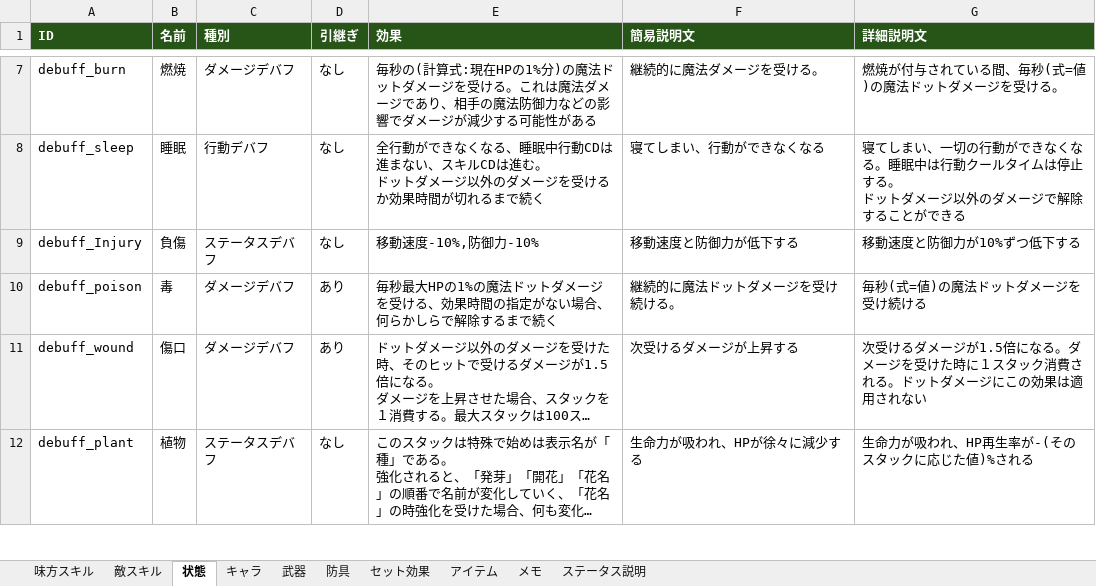
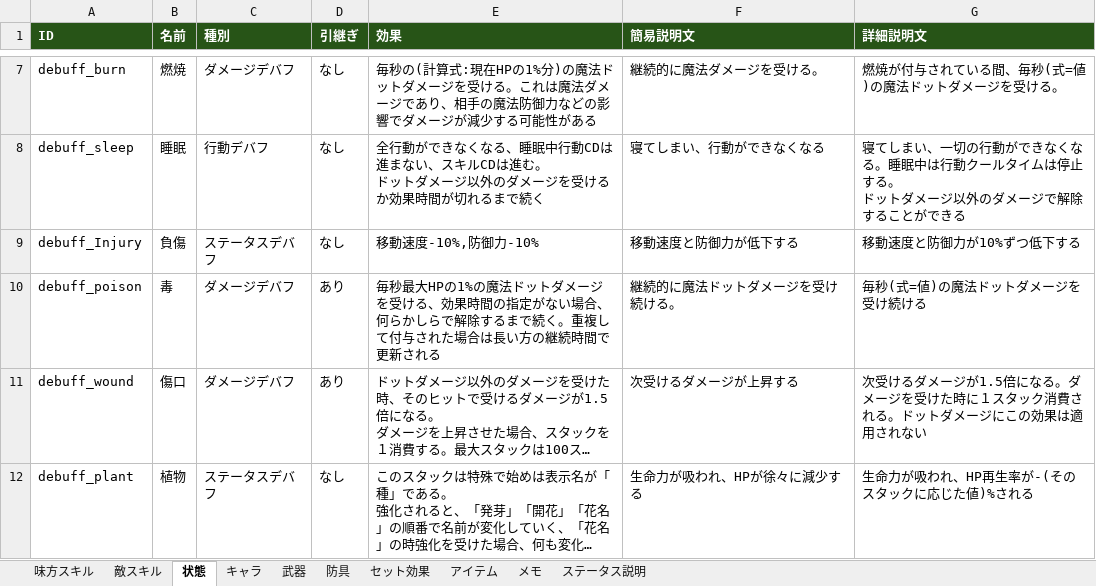
Before and after one commit to TMS-2-3/VScode, an Excel workbook: healer-game/メモ/memo.xlsx, sheet 状態, drawn as a sheet; only a part is shown, gaps mark what is left out; long unchanged cells end in …; values as stored, in another font and other column widths than the file's, no borders; the diff names each change by its address in the sheet, - before the commit and + after, or states it on an @@ line.

```diff
--- a/healer-game/メモ/memo.xlsx (sheet 状態)
+++ b/healer-game/メモ/memo.xlsx (sheet 状態)
-E10 (効果): …まで続く
+E10 (効果): …まで続く。重複して付与された場合は長い方の継続時間で更新される
```
Also changed, not shown: sheet 敵スキル, 2 other files.
